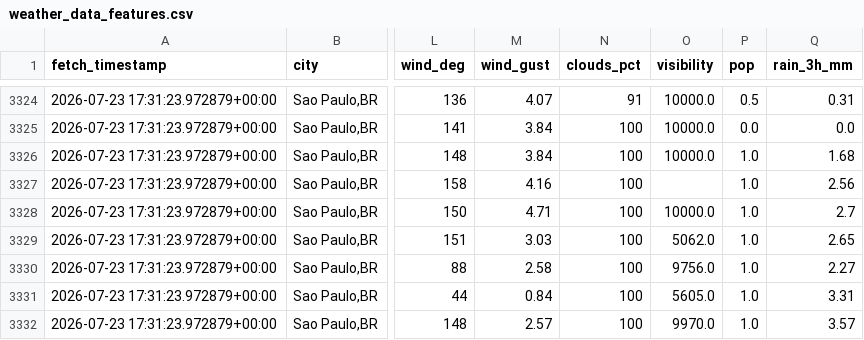
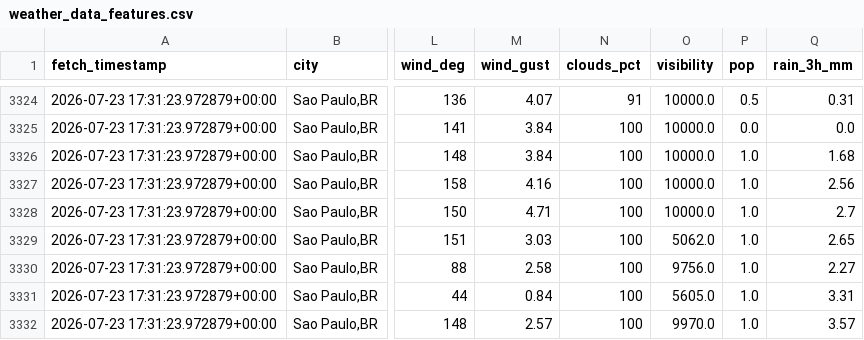
Before and after one commit to yousefahmed06/Weather-Project, a CSV file: weather_data_features.csv, drawn as a sheet; only a part is shown, gaps mark what is left out; the diff names each change by its address in the sheet, - before the commit and + after, or states it on an @@ line.

```diff
--- a/weather_data_features.csv
+++ b/weather_data_features.csv
-O3327 (visibility): (empty)
+O3327 (visibility): 10000.0
```
Also changed, not shown: weather_data_clean.csv.
